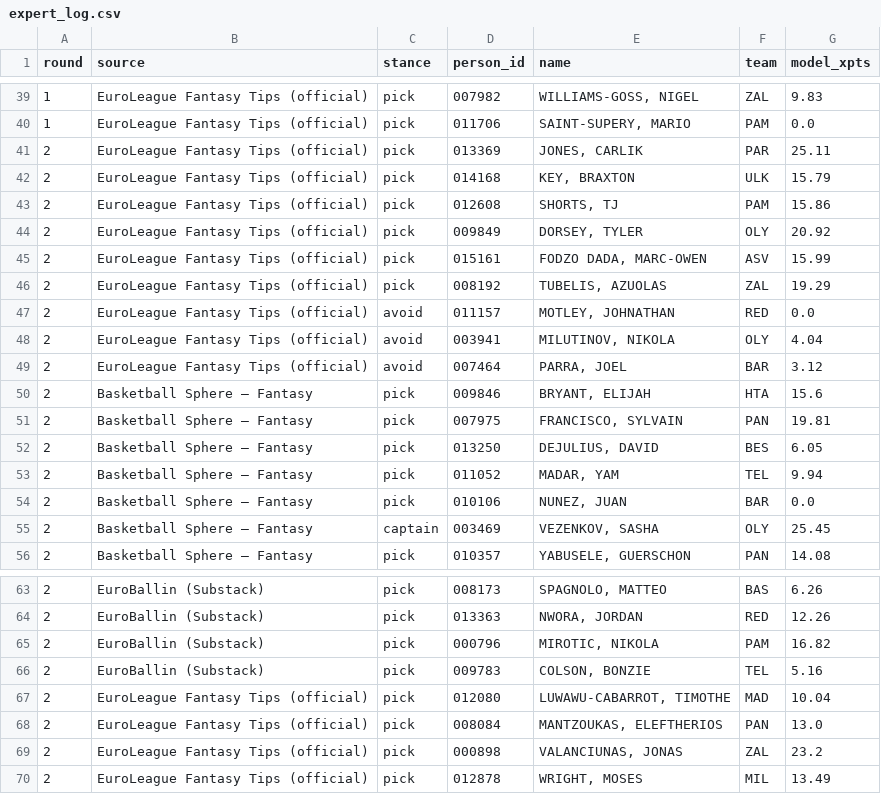
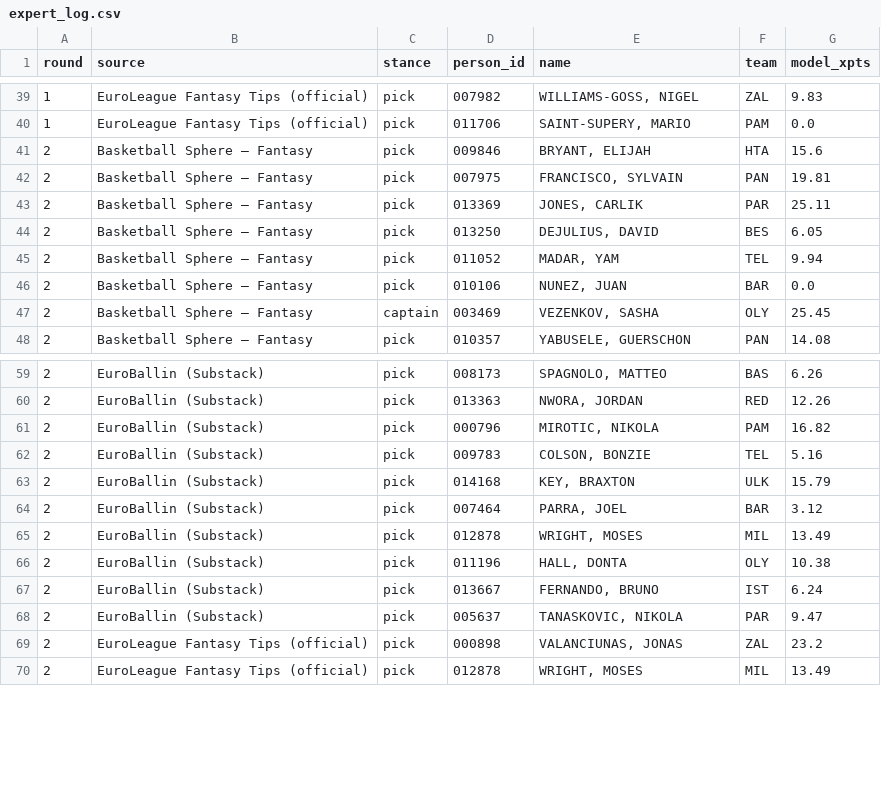
Before and after one commit to VaGlar/Euroleague-Fantasy-Challenge, a CSV file: data/public/expert_log.csv, drawn as a sheet; only a part is shown, gaps mark what is left out; the diff covers the shown part only.

Commit message:
data: update 2026-09-26 10:26

```diff
--- a/data/public/expert_log.csv
+++ b/data/public/expert_log.csv
@@ -40,13 +40,5 @@ round,source,stance,person_id,name,team,model_xpts
 1,EuroLeague Fantasy Tips (official),pick,011706,"SAINT-SUPERY, MARIO",PAM,0.0
-2,EuroLeague Fantasy Tips (official),pick,013369,"JONES, CARLIK",PAR,25.11
-2,EuroLeague Fantasy Tips (official),pick,014168,"KEY, BRAXTON",ULK,15.79
-2,EuroLeague Fantasy Tips (official),pick,012608,"SHORTS, TJ",PAM,15.86
-2,EuroLeague Fantasy Tips (official),pick,009849,"DORSEY, TYLER",OLY,20.92
-2,EuroLeague Fantasy Tips (official),pick,015161,"FODZO DADA, MARC-OWEN",ASV,15.99
-2,EuroLeague Fantasy Tips (official),pick,008192,"TUBELIS, AZUOLAS",ZAL,19.29
-2,EuroLeague Fantasy Tips (official),avoid,011157,"MOTLEY, JOHNATHAN",RED,0.0
-2,EuroLeague Fantasy Tips (official),avoid,003941,"MILUTINOV, NIKOLA",OLY,4.04
-2,EuroLeague Fantasy Tips (official),avoid,007464,"PARRA, JOEL",BAR,3.12
 2,Basketball Sphere – Fantasy,pick,009846,"BRYANT, ELIJAH",HTA,15.6
 2,Basketball Sphere – Fantasy,pick,007975,"FRANCISCO, SYLVAIN",PAN,19.81
+2,Basketball Sphere – Fantasy,pick,013369,"JONES, CARLIK",PAR,25.11
 2,Basketball Sphere – Fantasy,pick,013250,"DEJULIUS, DAVID",BES,6.05
@@ -66,4 +62,8 @@ round,source,stance,person_id,name,team,model_xpts
 2,EuroBallin (Substack),pick,009783,"COLSON, BONZIE",TEL,5.16
-2,EuroLeague Fantasy Tips (official),pick,012080,"LUWAWU-CABARROT, TIMOTHE",MAD,10.04
-2,EuroLeague Fantasy Tips (official),pick,008084,"MANTZOUKAS, ELEFTHERIOS",PAN,13.0
+2,EuroBallin (Substack),pick,014168,"KEY, BRAXTON",ULK,15.79
+2,EuroBallin (Substack),pick,007464,"PARRA, JOEL",BAR,3.12
+2,EuroBallin (Substack),pick,012878,"WRIGHT, MOSES",MIL,13.49
+2,EuroBallin (Substack),pick,011196,"HALL, DONTA",OLY,10.38
+2,EuroBallin (Substack),pick,013667,"FERNANDO, BRUNO",IST,6.24
+2,EuroBallin (Substack),pick,005637,"TANASKOVIC, NIKOLA",PAR,9.47
 2,EuroLeague Fantasy Tips (official),pick,000898,"VALANCIUNAS, JONAS",ZAL,23.2
```
Also changed, not shown: 6 added rows and 15 edited cells elsewhere in this file, data/public/pred_log.csv, 10 other files.
